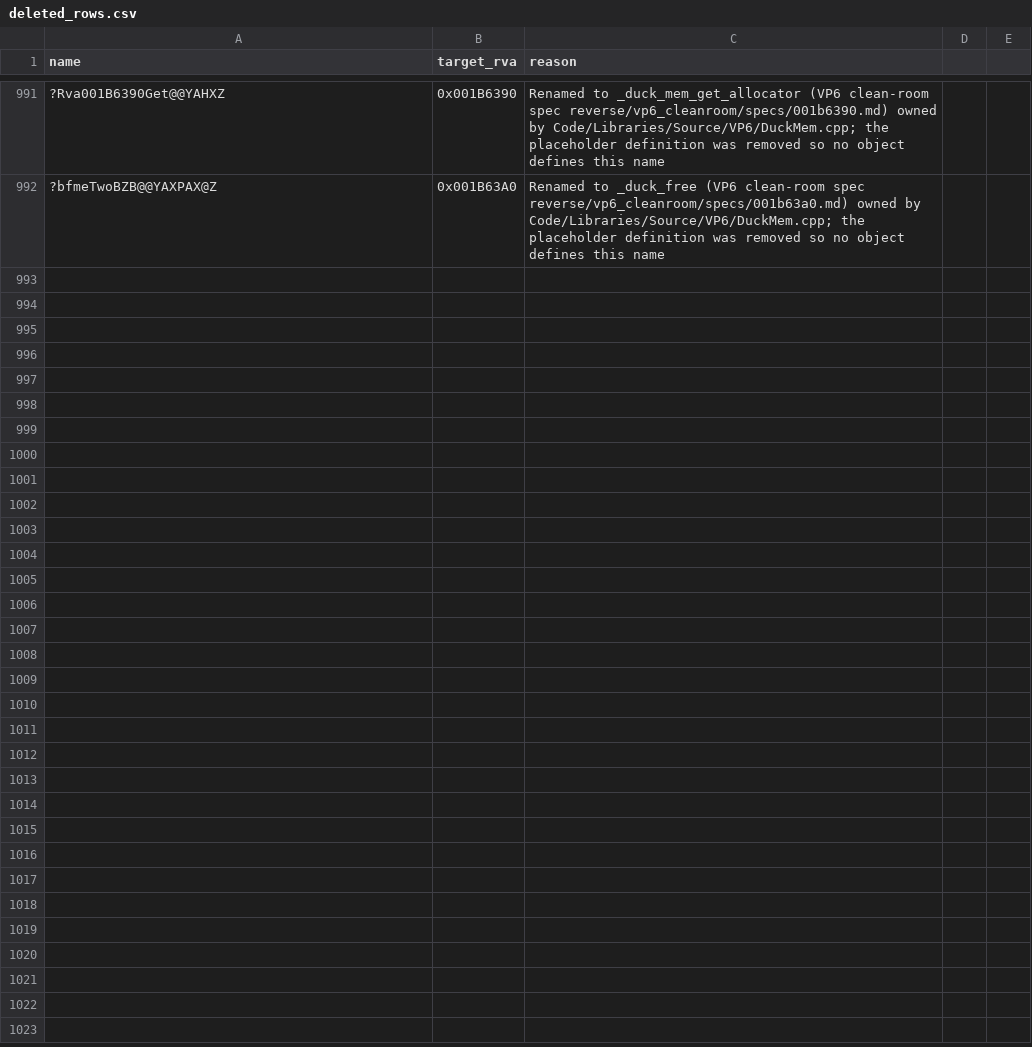
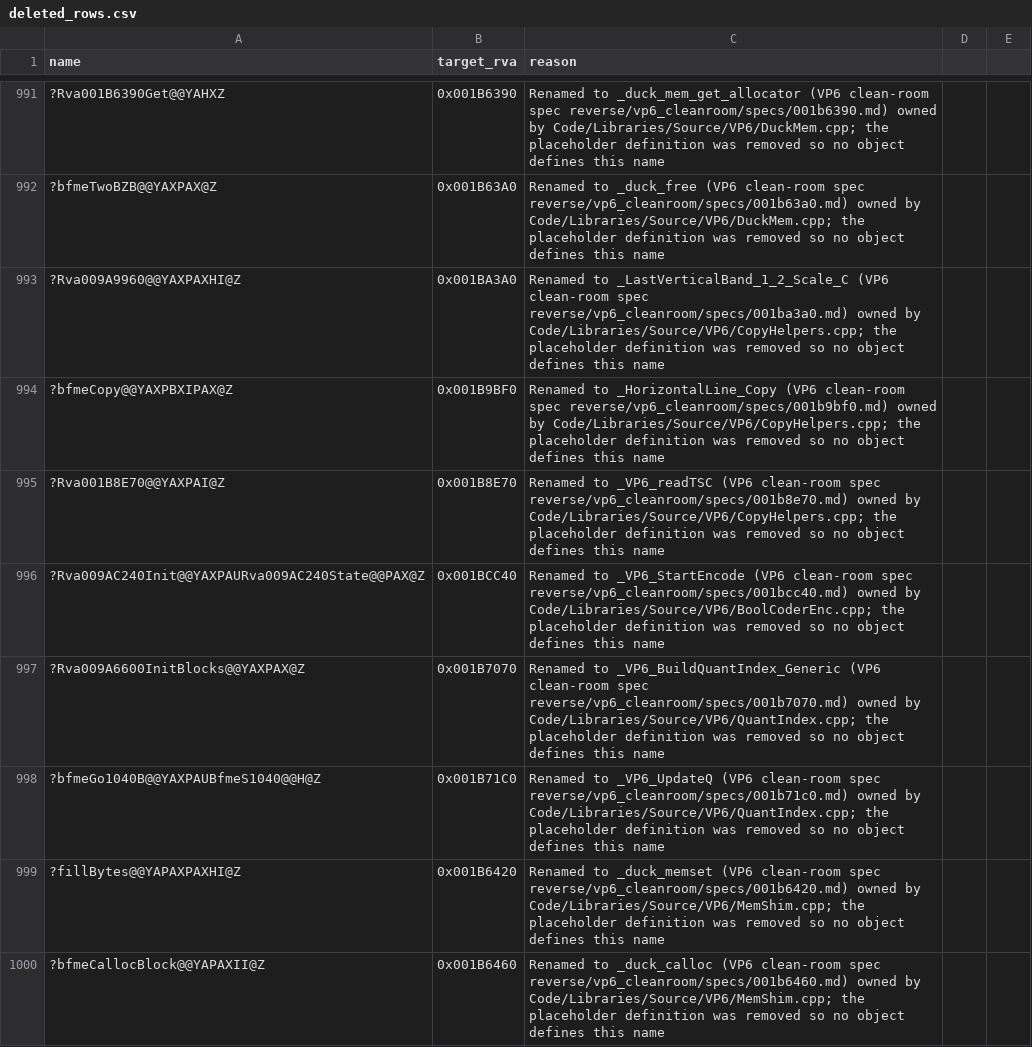
Before and after one commit to AA-plus/Open-BFME-2, a CSV file: reverse/deleted_rows.csv, drawn as a sheet; only a part is shown, gaps mark what is left out; the diff names each change by its address in the sheet, - before the commit and + after, or states it on an @@ line.

```diff
--- a/reverse/deleted_rows.csv
+++ b/reverse/deleted_rows.csv
+row 993: ?Rva009A9960@@YAXPAXHI@Z | 0x001BA3A0 | Renamed to _LastVerticalBand_1_2_Scale_C (VP6 clean-room spec reverse/vp6_cleanroom/specs/001ba3a0.md) owned by Code/Libraries/Source/VP6/CopyHelpers.cpp; the placeholder definition was removed so no object defines this name
+row 994: ?bfmeCopy@@YAXPBXIPAX@Z | 0x001B9BF0 | Renamed to _HorizontalLine_Copy (VP6 clean-room spec reverse/vp6_cleanroom/specs/001b9bf0.md) owned by Code/Libraries/Source/VP6/CopyHelpers.cpp; the placeholder definition was removed so no object defines this name
+row 995: ?Rva001B8E70@@YAXPAI@Z | 0x001B8E70 | Renamed to _VP6_readTSC (VP6 clean-room spec reverse/vp6_cleanroom/specs/001b8e70.md) owned by Code/Libraries/Source/VP6/CopyHelpers.cpp; the placeholder definition was removed so no object defines this name
+row 996: ?Rva009AC240Init@@YAXPAURva009AC240State@@PAX@Z | 0x001BCC40 | Renamed to _VP6_StartEncode (VP6 clean-room spec reverse/vp6_cleanroom/specs/001bcc40.md) owned by Code/Libraries/Source/VP6/BoolCoderEnc.cpp; the placeholder definition was removed so no object defines this name
+row 997: ?Rva009A6600InitBlocks@@YAXPAX@Z | 0x001B7070 | Renamed to _VP6_BuildQuantIndex_Generic (VP6 clean-room spec reverse/vp6_cleanroom/specs/001b7070.md) owned by Code/Libraries/Source/VP6/QuantIndex.cpp; the placeholder definition was removed so no object defines this name
+row 998: ?bfmeGo1040B@@YAXPAUBfmeS1040@@H@Z | 0x001B71C0 | Renamed to _VP6_UpdateQ (VP6 clean-room spec reverse/vp6_cleanroom/specs/001b71c0.md) owned by Code/Libraries/Source/VP6/QuantIndex.cpp; the placeholder definition was removed so no object defines this name
+row 999: ?fillBytes@@YAPAXPAXHI@Z | 0x001B6420 | Renamed to _duck_memset (VP6 clean-room spec reverse/vp6_cleanroom/specs/001b6420.md) owned by Code/Libraries/Source/VP6/MemShim.cpp; the placeholder definition was removed so no object defines this name
+row 1000: ?bfmeCallocBlock@@YAPAXII@Z | 0x001B6460 | Renamed to _duck_calloc (VP6 clean-room spec reverse/vp6_cleanroom/specs/001b6460.md) owned by Code/Libraries/Source/VP6/MemShim.cpp; the placeholder definition was removed so no object defines this name
```
Also changed, not shown: 19 other files.
